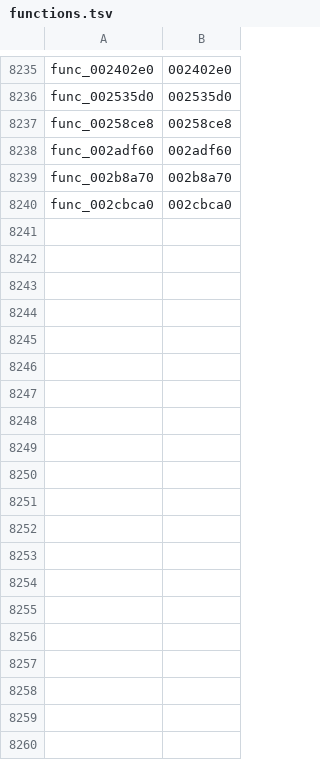
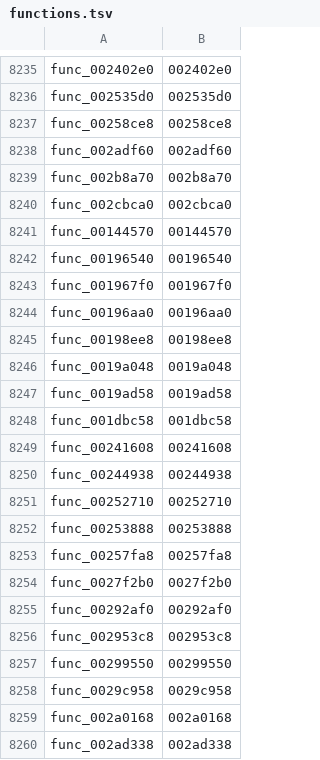
Before and after one commit to Kozarusa/kh2fm-decomp, a TSV file: functions.tsv, drawn as a sheet; only a part is shown, gaps mark what is left out.

```diff
--- a/functions.tsv
+++ b/functions.tsv
@@ -8240 +8240,21 @@ func_002b8a70	002b8a70
 func_002cbca0	002cbca0
+func_00144570	00144570
+func_00196540	00196540
+func_001967f0	001967f0
+func_00196aa0	00196aa0
+func_00198ee8	00198ee8
+func_0019a048	0019a048
+func_0019ad58	0019ad58
+func_001dbc58	001dbc58
+func_00241608	00241608
+func_00244938	00244938
+func_00252710	00252710
+func_00253888	00253888
+func_00257fa8	00257fa8
+func_0027f2b0	0027f2b0
+func_00292af0	00292af0
+func_002953c8	002953c8
+func_00299550	00299550
+func_0029c958	0029c958
+func_002a0168	002a0168
+func_002ad338	002ad338
```
Also changed, not shown: 21 other files.
